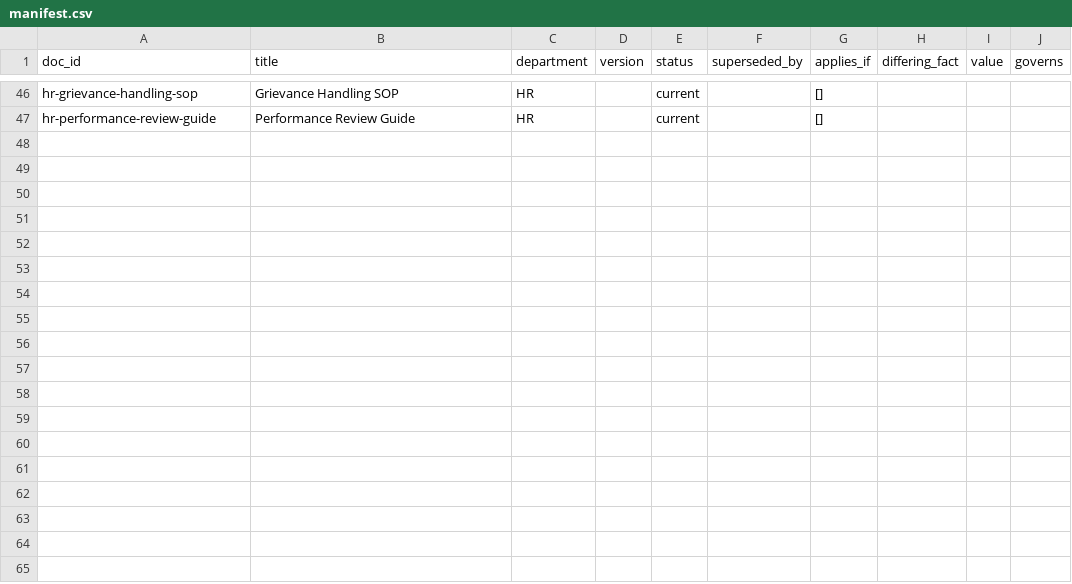
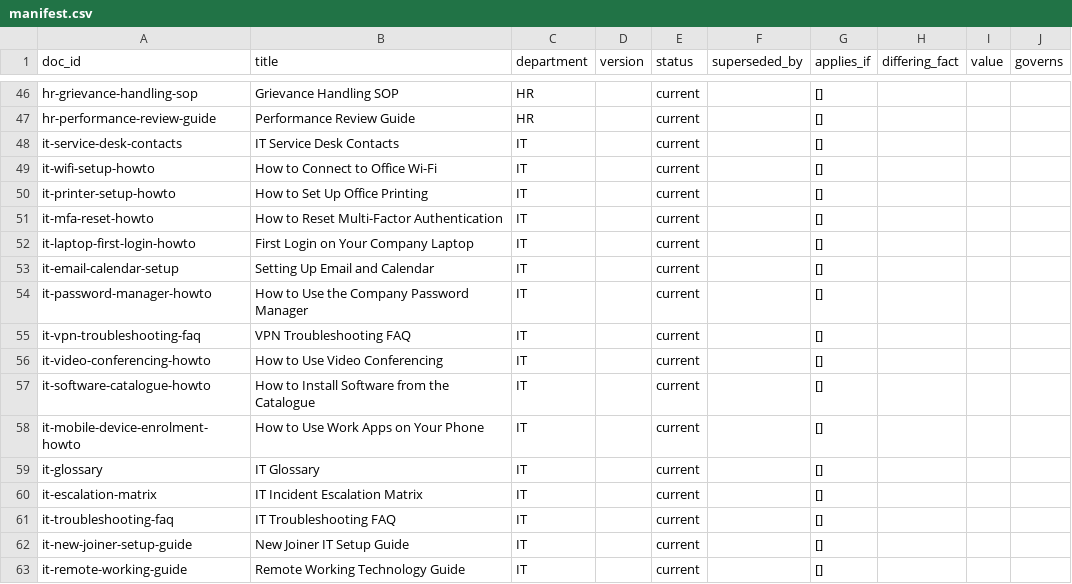
Before and after one commit to 2024tm93625Arhma/onboarding-rag, a CSV file: corpus/manifest.csv, drawn as a sheet; only a part is shown, gaps mark what is left out; the diff names each change by its address in the sheet, - before the commit and + after, or states it on an @@ line.

```diff
--- a/corpus/manifest.csv
+++ b/corpus/manifest.csv
+row 48: it-service-desk-contacts | IT Service Desk Contacts | IT |  | current |  | []
+row 49: it-wifi-setup-howto | How to Connect to Office Wi-Fi | IT |  | current |  | []
+row 50: it-printer-setup-howto | How to Set Up Office Printing | IT |  | current |  | []
+row 51: it-mfa-reset-howto | How to Reset Multi-Factor Authentication | IT |  | current |  | []
+row 52: it-laptop-first-login-howto | First Login on Your Company Laptop | IT |  | current |  | []
+row 53: it-email-calendar-setup | Setting Up Email and Calendar | IT |  | current |  | []
+row 54: it-password-manager-howto | How to Use the Company Password Manager | IT |  | current |  | []
+row 55: it-vpn-troubleshooting-faq | VPN Troubleshooting FAQ | IT |  | current |  | []
+row 56: it-video-conferencing-howto | How to Use Video Conferencing | IT |  | current |  | []
+row 57: it-software-catalogue-howto | How to Install Software from the Catalogue | IT |  | current |  | []
+row 58: it-mobile-device-enrolment-howto | How to Use Work Apps on Your Phone | IT |  | current |  | []
+row 59: it-glossary | IT Glossary | IT |  | current |  | []
+row 60: it-escalation-matrix | IT Incident Escalation Matrix | IT |  | current |  | []
+row 61: it-troubleshooting-faq | IT Troubleshooting FAQ | IT |  | current |  | []
+row 62: it-new-joiner-setup-guide | New Joiner IT Setup Guide | IT |  | current |  | []
+row 63: it-remote-working-guide | Remote Working Technology Guide | IT |  | current |  | []
```
Also changed, not shown: 17 other files.
